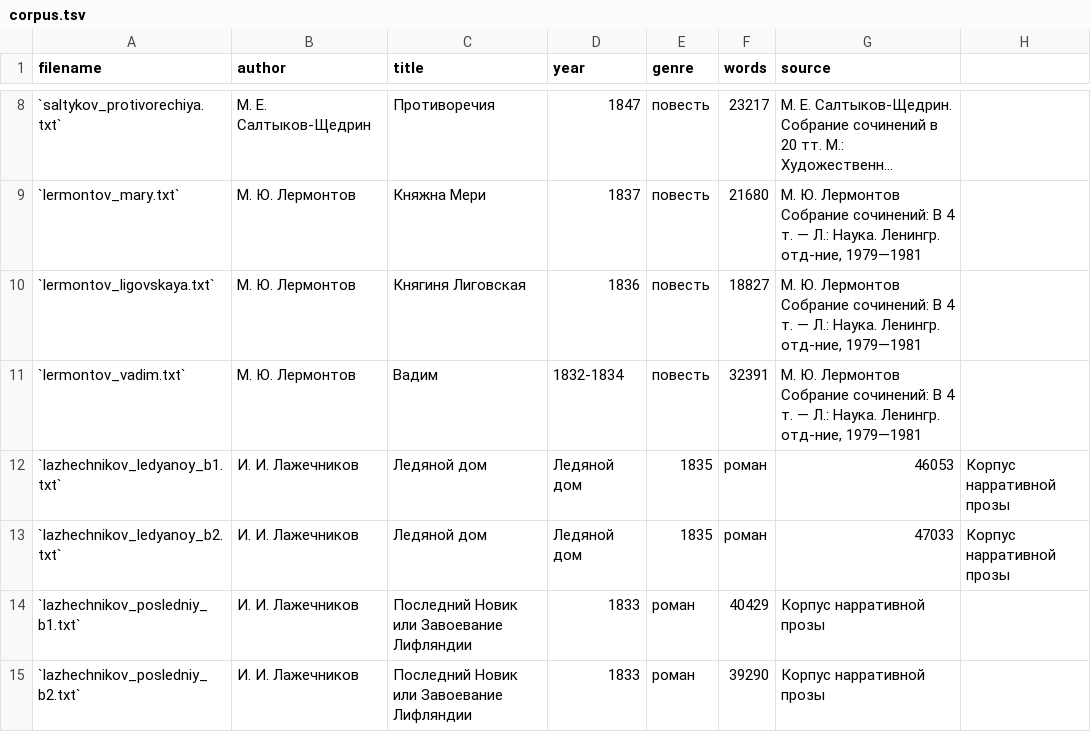
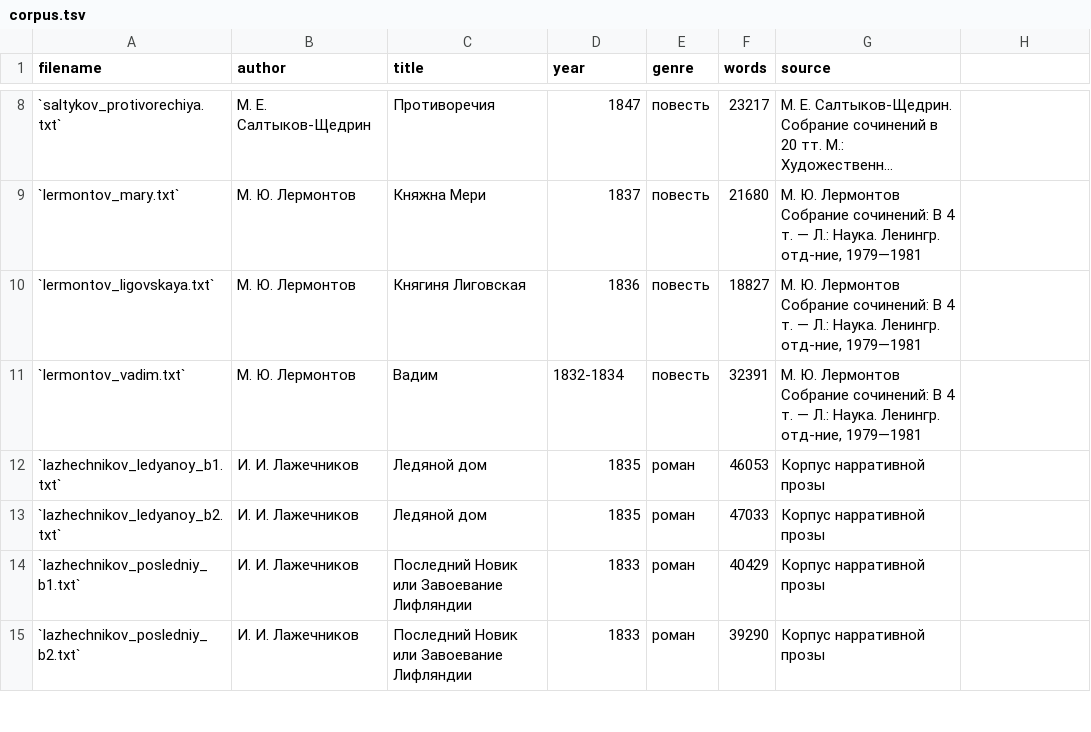
Before and after one commit to nevmenandr/RSD, a TSV file: author/fiction/period/19-1/corpus.tsv, drawn as a sheet; only a part is shown, gaps mark what is left out; long unchanged cells end in ….

Commit message:
minor fix

```diff
--- a/author/fiction/period/19-1/corpus.tsv
+++ b/author/fiction/period/19-1/corpus.tsv
@@ -11,4 +11,4 @@ filename	author	title	year	genre	words	source
 `lermontov_vadim.txt`	М. Ю. Лермонтов	Вадим	1832-1834	повесть	32391	М. Ю. Лермонтов Собрание сочинений: В 4 т. — Л.: Наука. Ленингр. отд-ние, 1979—1981
-`lazhechnikov_ledyanoy_b1.txt`	И. И. Лажечников	Ледяной дом	Ледяной дом	1835	роман	46053	Корпус нарративной прозы
-`lazhechnikov_ledyanoy_b2.txt`	И. И. Лажечников	Ледяной дом	Ледяной дом	1835	роман	47033	Корпус нарративной прозы
+`lazhechnikov_ledyanoy_b1.txt`	И. И. Лажечников	Ледяной дом	1835	роман	46053	Корпус нарративной прозы
+`lazhechnikov_ledyanoy_b2.txt`	И. И. Лажечников	Ледяной дом	1835	роман	47033	Корпус нарративной прозы
 `lazhechnikov_posledniy_b1.txt`	И. И. Лажечников	Последний Новик или Завоевание Лифляндии	1833	роман	40429	Корпус нарративной прозы
```
